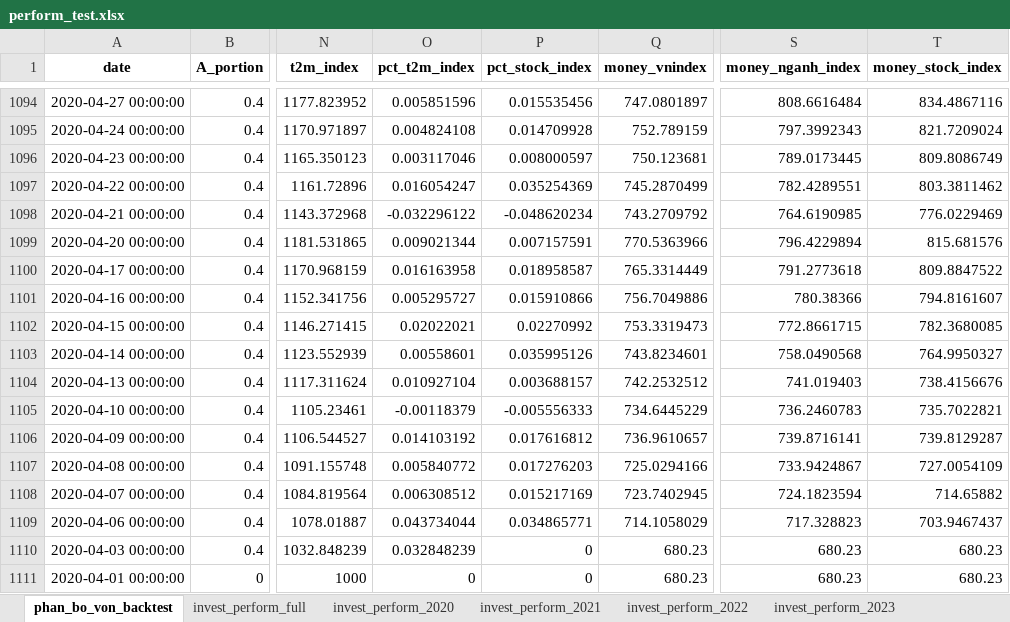
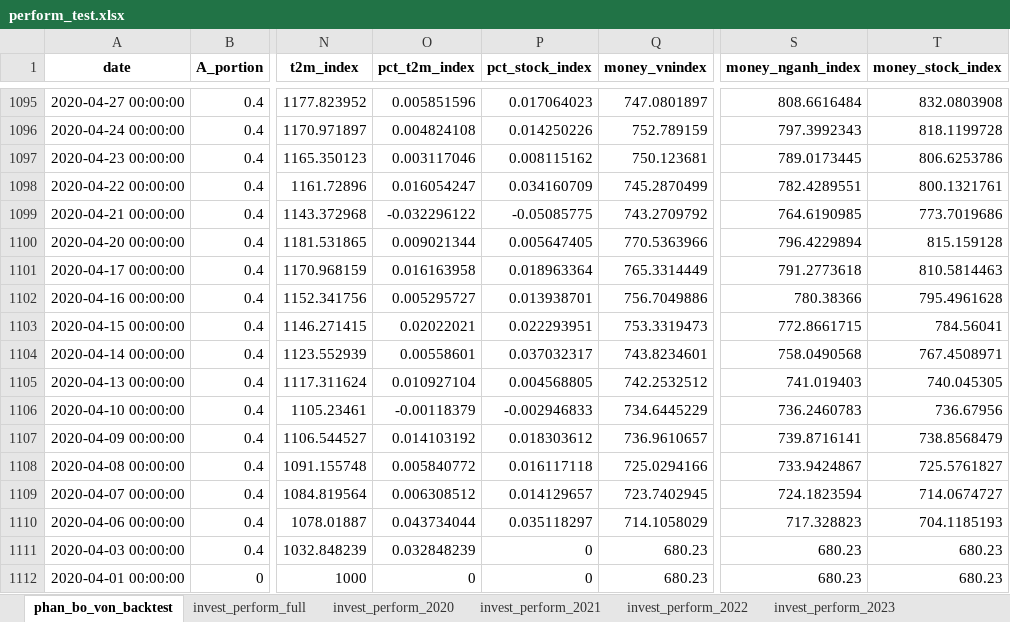
Before and after one commit to twan507/t2m-pycode, an Excel workbook: capital_allocation/back_test/perform_test.xlsx, sheet phan_bo_von_backtest, drawn as a sheet; only a part is shown, gaps mark what is left out; values as stored, in another font and other column widths than the file's, no borders; addresses are those after the commit; the diff covers the shown part only; the diff names each change by its address in the sheet, - before the commit and + after, or states it on an @@ line.

```diff
--- a/capital_allocation/back_test/perform_test.xlsx (sheet phan_bo_von_backtest)
+++ b/capital_allocation/back_test/perform_test.xlsx (sheet phan_bo_von_backtest)
-P1095 (pct_stock_index): 0.015535456
+P1095 (pct_stock_index): 0.017064023
-T1095 (money_stock_index): 834.4867116
+T1095 (money_stock_index): 832.0803908
-P1096 (pct_stock_index): 0.014709928
+P1096 (pct_stock_index): 0.014250226
-T1096 (money_stock_index): 821.7209024
+T1096 (money_stock_index): 818.1199728
-P1097 (pct_stock_index): 0.008000597
+P1097 (pct_stock_index): 0.008115162
-T1097 (money_stock_index): 809.8086749
+T1097 (money_stock_index): 806.6253786
-P1098 (pct_stock_index): 0.035254369
+P1098 (pct_stock_index): 0.034160709
-T1098 (money_stock_index): 803.3811462
+T1098 (money_stock_index): 800.1321761
-P1099 (pct_stock_index): -0.048620234
+P1099 (pct_stock_index): -0.05085775
-T1099 (money_stock_index): 776.0229469
+T1099 (money_stock_index): 773.7019686
-P1100 (pct_stock_index): 0.007157591
+P1100 (pct_stock_index): 0.005647405
-T1100 (money_stock_index): 815.681576
+T1100 (money_stock_index): 815.159128
-P1101 (pct_stock_index): 0.018958587
+P1101 (pct_stock_index): 0.018963364
-T1101 (money_stock_index): 809.8847522
+T1101 (money_stock_index): 810.5814463
-P1102 (pct_stock_index): 0.015910866
+P1102 (pct_stock_index): 0.013938701
-T1102 (money_stock_index): 794.8161607
+T1102 (money_stock_index): 795.4961628
-P1103 (pct_stock_index): 0.02270992
+P1103 (pct_stock_index): 0.022293951
-T1103 (money_stock_index): 782.3680085
+T1103 (money_stock_index): 784.56041
-P1104 (pct_stock_index): 0.035995126
+P1104 (pct_stock_index): 0.037032317
-T1104 (money_stock_index): 764.9950327
+T1104 (money_stock_index): 767.4508971
-P1105 (pct_stock_index): 0.003688157
+P1105 (pct_stock_index): 0.004568805
-T1105 (money_stock_index): 738.4156676
+T1105 (money_stock_index): 740.045305
-P1106 (pct_stock_index): -0.005556333
+P1106 (pct_stock_index): -0.002946833
-T1106 (money_stock_index): 735.7022821
+T1106 (money_stock_index): 736.67956
-P1107 (pct_stock_index): 0.017616812
+P1107 (pct_stock_index): 0.018303612
-T1107 (money_stock_index): 739.8129287
+T1107 (money_stock_index): 738.8568479
-P1108 (pct_stock_index): 0.017276203
+P1108 (pct_stock_index): 0.016117118
-T1108 (money_stock_index): 727.0054109
+T1108 (money_stock_index): 725.5761827
-P1109 (pct_stock_index): 0.015217169
+P1109 (pct_stock_index): 0.014129657
-T1109 (money_stock_index): 714.65882
+T1109 (money_stock_index): 714.0674727
-P1110 (pct_stock_index): 0.034865771
+P1110 (pct_stock_index): 0.035118297
-T1110 (money_stock_index): 703.9467437
+T1110 (money_stock_index): 704.1185193
```
Also changed, not shown: 1 added row and 1500 edited cells elsewhere in this sheet, sheet invest_perform_full, sheet full_traded_stock_history, sheet invest_perform_2021, sheet invest_perform_2022, sheet invest_perform_2020, sheet invest_perform_2023, 1 more sheet, capital_allocation/back_test/test_data.xlsx, 4 other files.
